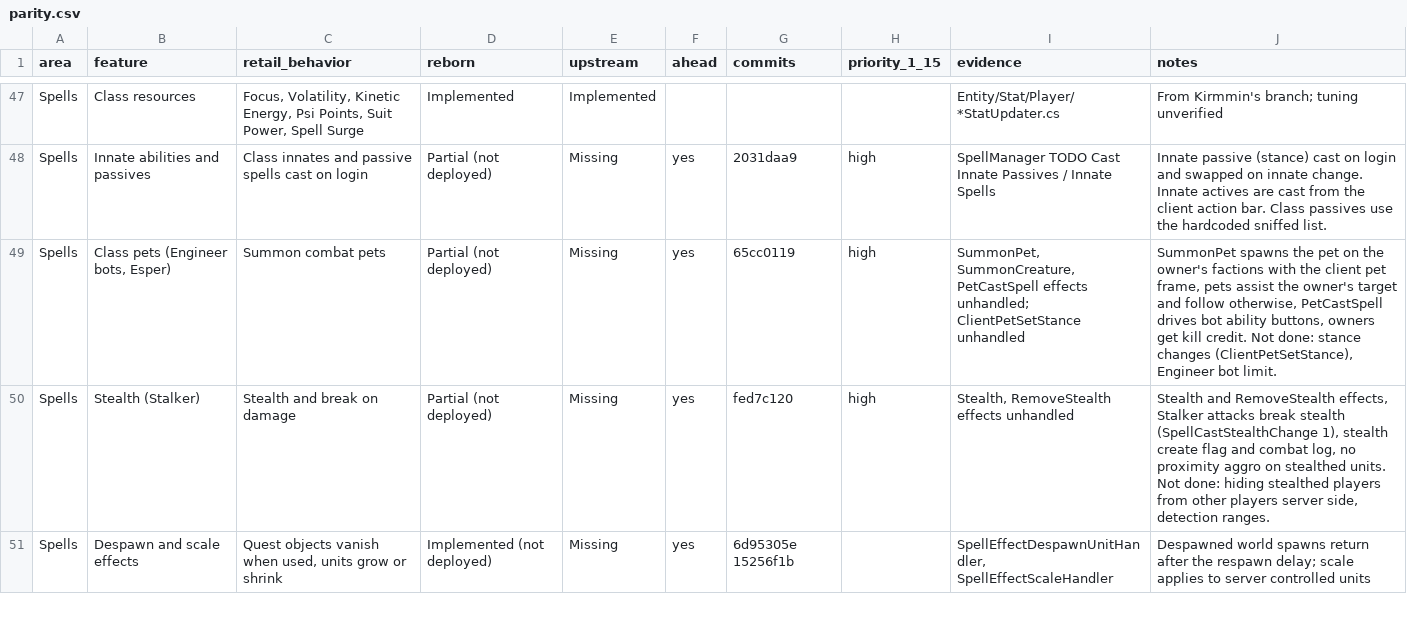
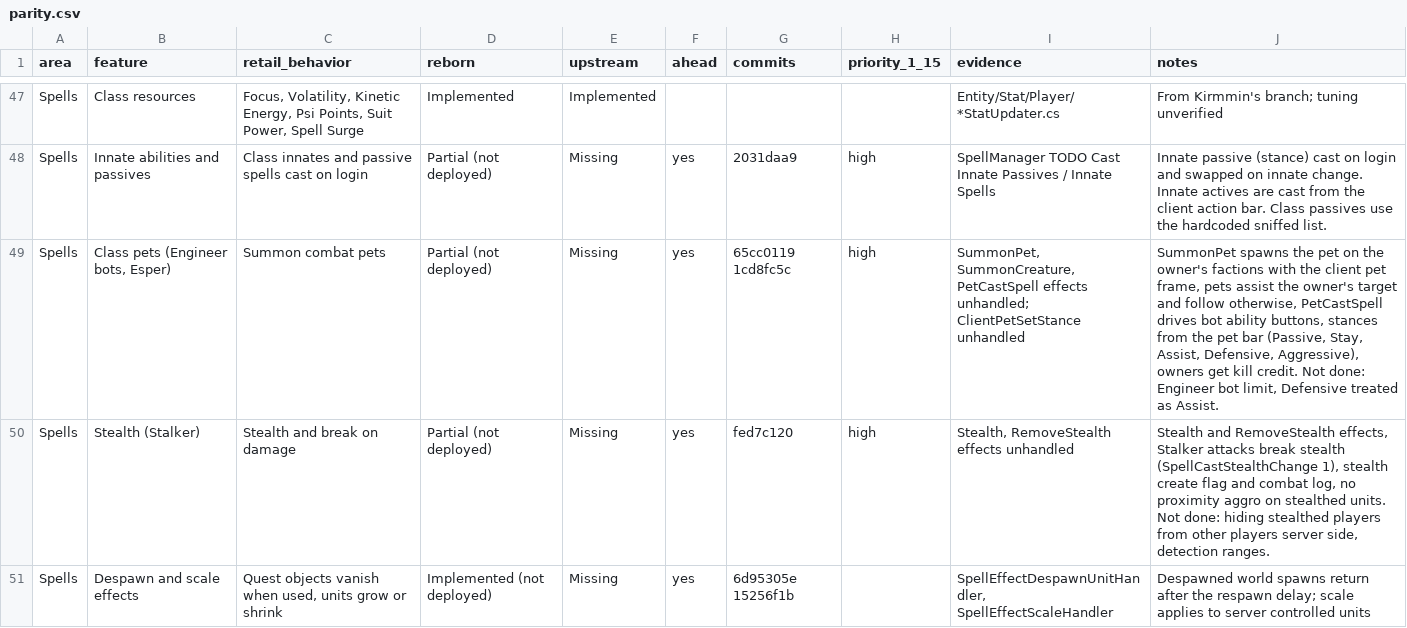
Before and after one commit to th3bluecarp/nexus-reborn, a CSV file: docs/reborn/parity.csv, drawn as a sheet; only a part is shown, gaps mark what is left out.

```diff
--- a/docs/reborn/parity.csv
+++ b/docs/reborn/parity.csv
@@ -48,3 +48,3 @@ Spells,Class resources,"Focus, Volatility, Kinetic Energy, Psi Points, Suit Powe
 Spells,Innate abilities and passives,Class innates and passive spells cast on login,Partial (not deployed),Missing,yes,2031daa9,high,SpellManager TODO Cast Innate Passives / Innate Spells,Innate passive (stance) cast on login and swapped on innate change. Innate actives are cast from the client action bar. Class passives use the hardcoded sniffed list.
-Spells,"Class pets (Engineer bots, Esper)",Summon combat pets,Partial (not deployed),Missing,yes,65cc0119,high,"SummonPet, SummonCreature, PetCastSpell effects unhandled; ClientPetSetStance unhandled","SummonPet spawns the pet on the owner's factions with the client pet frame, pets assist the owner's target and follow otherwise, PetCastSpell drives bot ability buttons, owners get kill credit. Not done: stance changes (ClientPetSetStance), Engineer bot limit."
+Spells,"Class pets (Engineer bots, Esper)",Summon combat pets,Partial (not deployed),Missing,yes,65cc0119 1cd8fc5c,high,"SummonPet, SummonCreature, PetCastSpell effects unhandled; ClientPetSetStance unhandled","SummonPet spawns the pet on the owner's factions with the client pet frame, pets assist the owner's target and follow otherwise, PetCastSpell drives bot ability buttons, stances from the pet bar (Passive, Stay, Assist, Defensive, Aggressive), owners get kill credit. Not done: Engineer bot limit, Defensive treated as Assist."
 Spells,Stealth (Stalker),Stealth and break on damage,Partial (not deployed),Missing,yes,fed7c120,high,"Stealth, RemoveStealth effects unhandled","Stealth and RemoveStealth effects, Stalker attacks break stealth (SpellCastStealthChange 1), stealth create flag and combat log, no proximity aggro on stealthed units. Not done: hiding stealthed players from other players server side, detection ranges."
```
Also changed, not shown: 1 other file.
